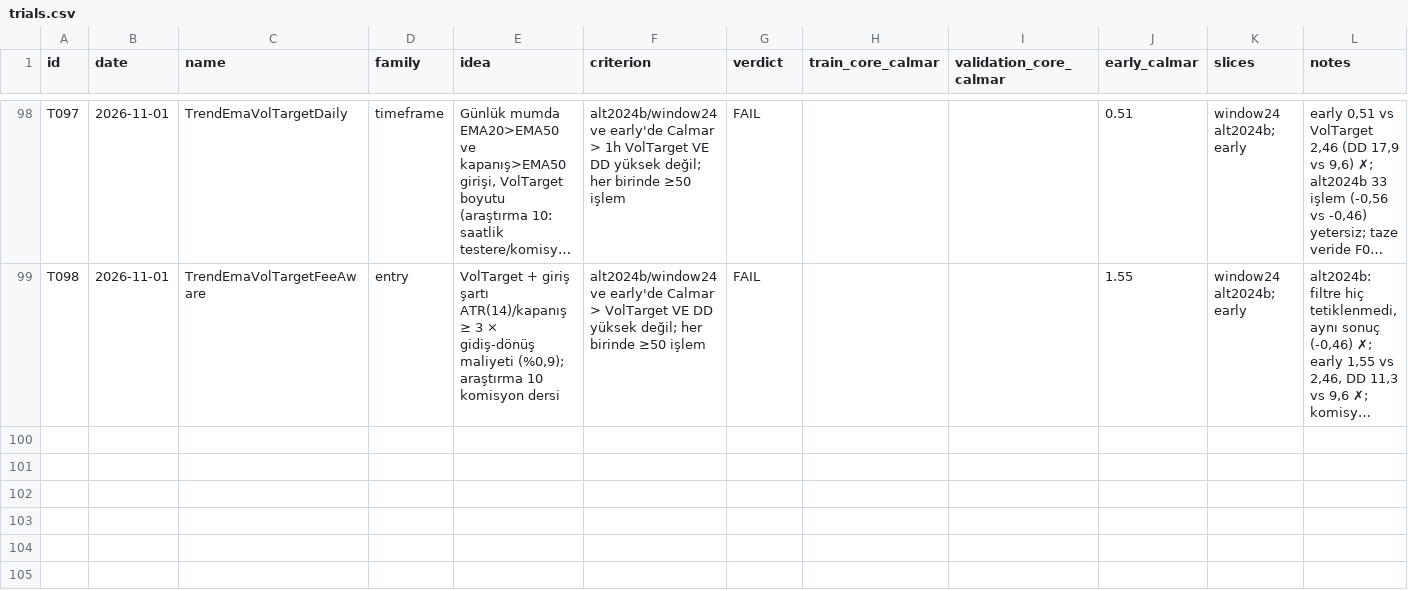
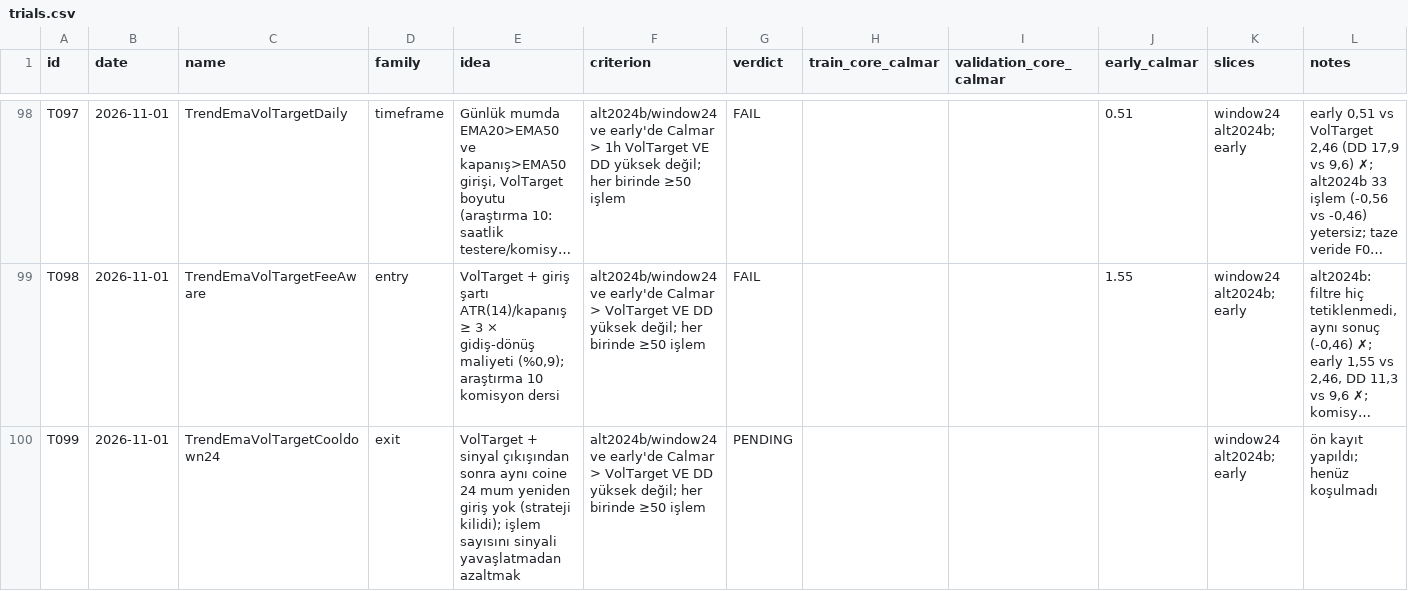
Before and after one commit to mertrumi-dev/ft-lab, a CSV file: docs/trials.csv, drawn as a sheet; only a part is shown, gaps mark what is left out; long unchanged cells end in …; the diff names each change by its address in the sheet, - before the commit and + after, or states it on an @@ line.

```diff
--- a/docs/trials.csv
+++ b/docs/trials.csv
+row 100: T099 | 2026-11-01 | TrendEmaVolTargetCooldown24 | exit | VolTarget + sinyal çıkışından sonra aynı coine 24 mum yeniden giriş yok (strateji kilidi); işlem sayısını sinyali yavaşlatmadan azaltmak | alt2024b/window24 ve early'de Calmar > VolTarget VE DD yüksek değil; her birinde ≥50 işlem | PENDING |  |  |  | window24 alt2024b; early | ön kayıt yapıldı; henüz koşulmadı
```
Also changed, not shown: 3 other files.
